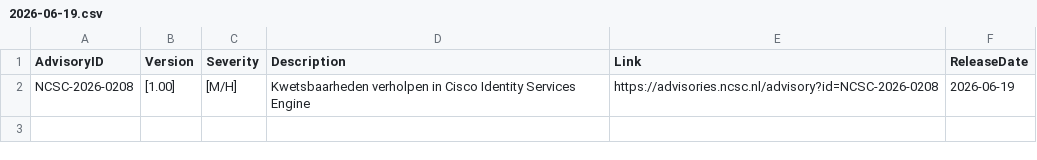
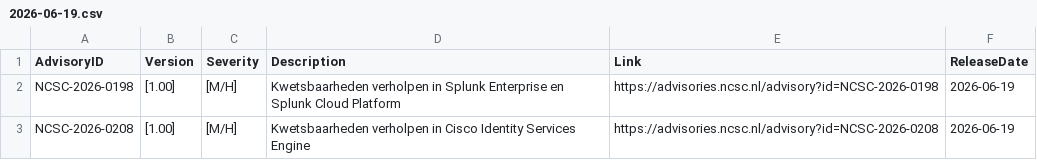
Before and after one commit to koensmink/ncsc-advisory-watcher, a CSV file: output/daily/2026-06-19.csv, drawn as a sheet.

```diff
--- a/output/daily/2026-06-19.csv
+++ b/output/daily/2026-06-19.csv
@@ -1,2 +1,3 @@
 AdvisoryID,Version,Severity,Description,Link,ReleaseDate
+NCSC-2026-0198,[1.00],[M/H],Kwetsbaarheden verholpen in Splunk Enterprise en Splunk Cloud Platform,https://advisories.ncsc.nl/advisory?id=NCSC-2026-0198,2026-06-19
 NCSC-2026-0208,[1.00],[M/H],Kwetsbaarheden verholpen in Cisco Identity Services Engine,https://advisories.ncsc.nl/advisory?id=NCSC-2026-0208,2026-06-19
```
Also changed, not shown: 3 other files.
